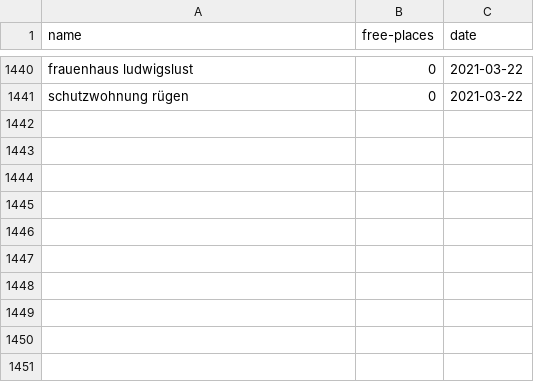
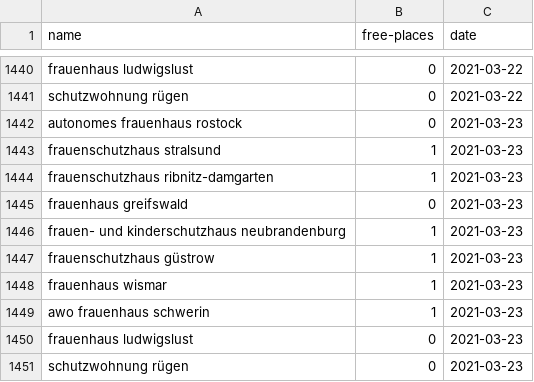
Before and after one commit to maxdonheiser/stoplight-scraper, a CSV file: data/mv.csv, drawn as a sheet; only a part is shown, gaps mark what is left out.

```diff
--- a/data/mv.csv
+++ b/data/mv.csv
@@ -1441 +1441,11 @@ frauenhaus ludwigslust,0,2021-03-22
 schutzwohnung rügen,0,2021-03-22
+autonomes frauenhaus rostock,0,2021-03-23
+frauenschutzhaus stralsund,1,2021-03-23
+frauenschutzhaus ribnitz-damgarten,1,2021-03-23
+frauenhaus greifswald,0,2021-03-23
+frauen- und kinderschutzhaus neubrandenburg,1,2021-03-23
+frauenschutzhaus güstrow,1,2021-03-23
+frauenhaus wismar,1,2021-03-23
+awo frauenhaus schwerin,1,2021-03-23
+frauenhaus ludwigslust,0,2021-03-23
+schutzwohnung rügen,0,2021-03-23
```
Also changed, not shown: data/he.csv, data/nrw.csv.
